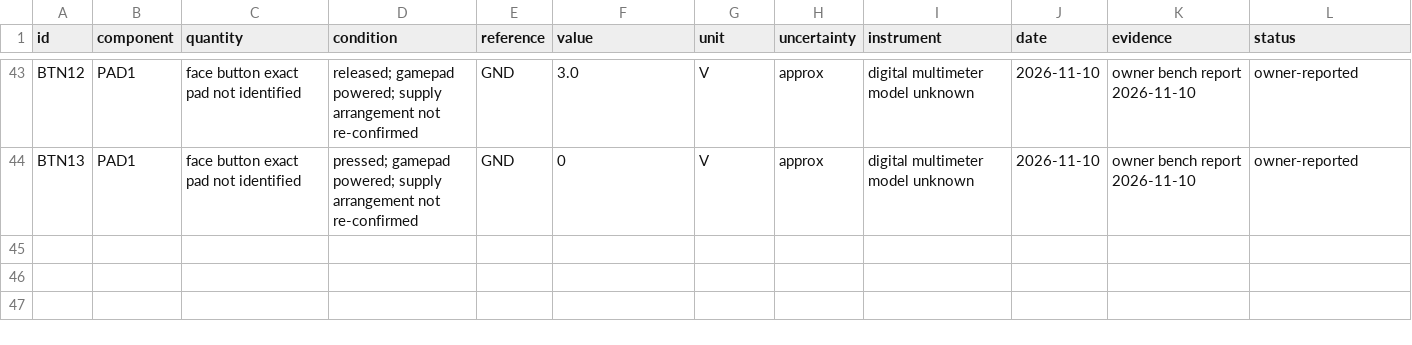
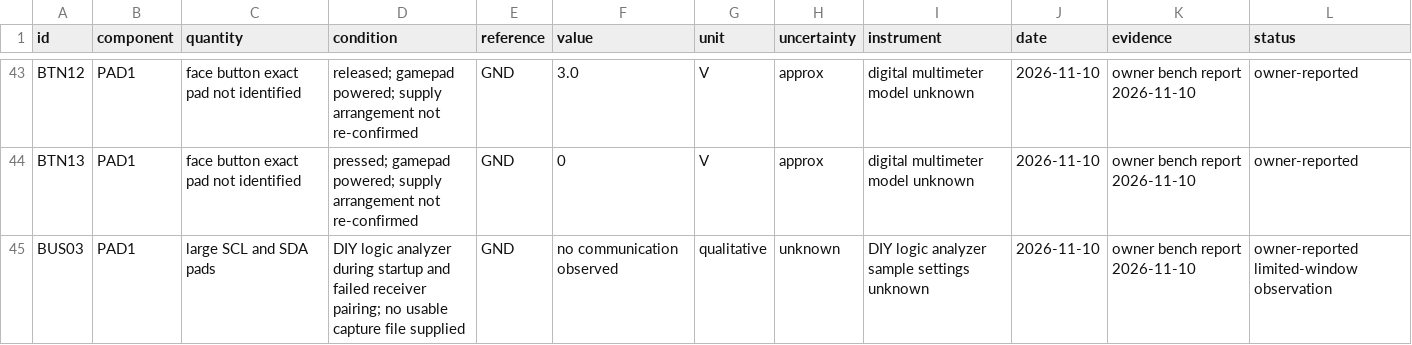
Before and after one commit to iThinkiKhan/Universal-Robotics-Remote, a CSV file: measurements/electrical.csv, drawn as a sheet; only a part is shown, gaps mark what is left out; the diff names each change by its address in the sheet, - before the commit and + after, or states it on an @@ line.

Commit message:
Record DIY analyzer negative observation with capture limitations

```diff
--- a/measurements/electrical.csv
+++ b/measurements/electrical.csv
+row 45: BUS03 | PAD1 | large SCL and SDA pads | DIY logic analyzer during startup and failed receiver pairing; no usable capture file supplied | GND | no communication observed | qualitative | unknown | DIY logic analyzer sample settings unknown | 2026-11-10 | owner bench report 2026-11-10 | owner-reported limited-window observation
```
